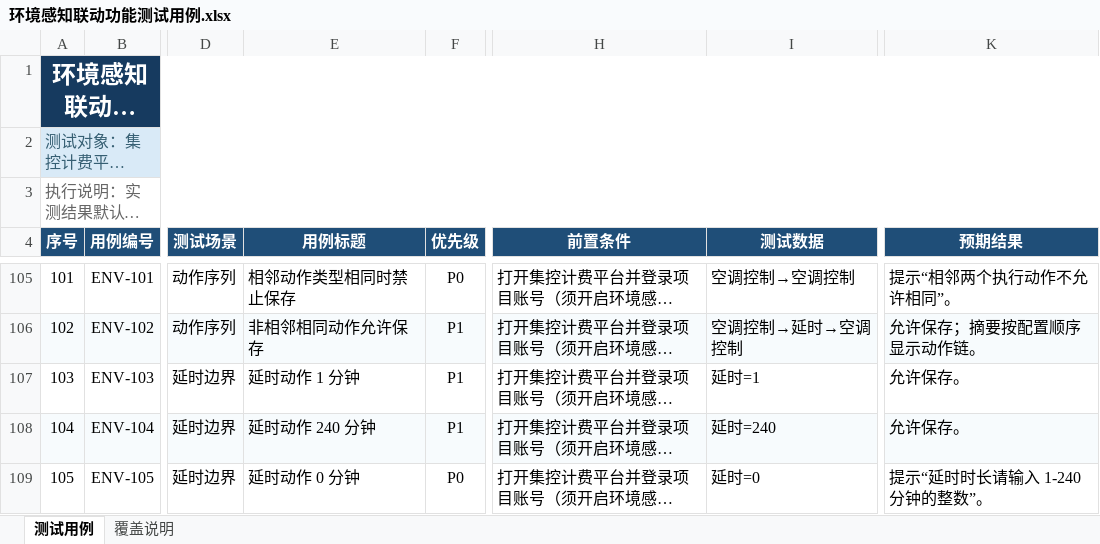
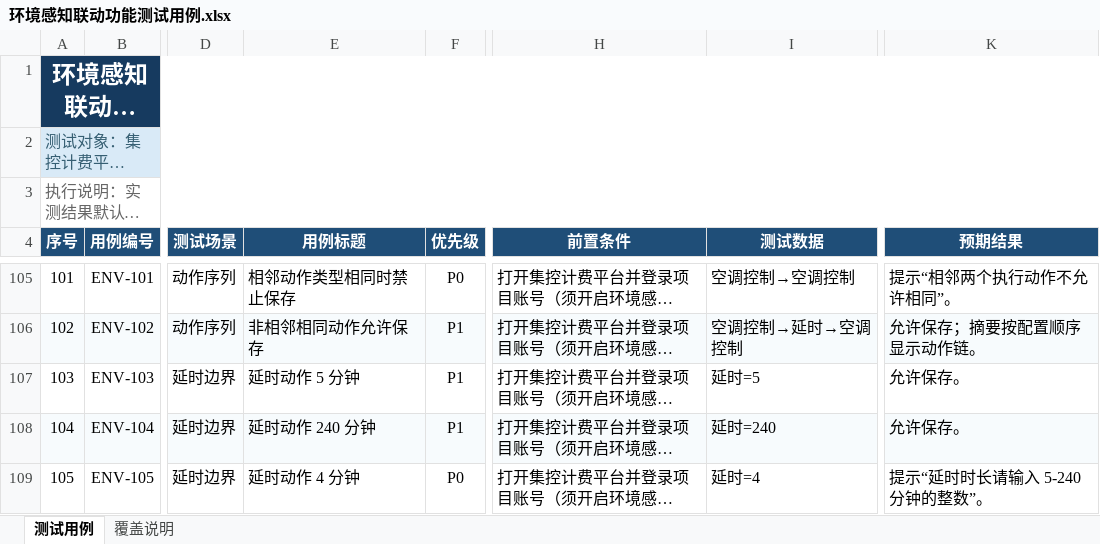
Before and after one commit to hidingwenwu/hvac-demo, an Excel workbook: testcase/环境感知联动功能测试用例.xlsx, sheet 测试用例, drawn as a sheet; only a part is shown, gaps mark what is left out; long unchanged cells end in …; values as stored, in another font and other column widths than the file's, no borders; conditional formats and table styles not drawn; the diff covers the shown part only; the diff names each change by its address in the sheet, - before the commit and + after, or states it on an @@ line.

```diff
--- a/testcase/环境感知联动功能测试用例.xlsx (sheet 测试用例)
+++ b/testcase/环境感知联动功能测试用例.xlsx (sheet 测试用例)
-E107 (用例标题): 延时动作 1 分钟
+E107 (用例标题): 延时动作 5 分钟
-I107 (测试数据): 延时=1
+I107 (测试数据): 延时=5
-E109 (用例标题): 延时动作 0 分钟
+E109 (用例标题): 延时动作 4 分钟
-I109 (测试数据): 延时=0
+I109 (测试数据): 延时=4
-K109 (预期结果): 提示“延时时长请输入 1-240 分钟的整数”。
+K109 (预期结果): 提示“延时时长请输入 5-240 分钟的整数”。
```
Also changed, not shown: 4 edited cells elsewhere in this sheet, sheet 覆盖说明, testcase/极致节能功能测试用例.xlsx, 3 other files.
